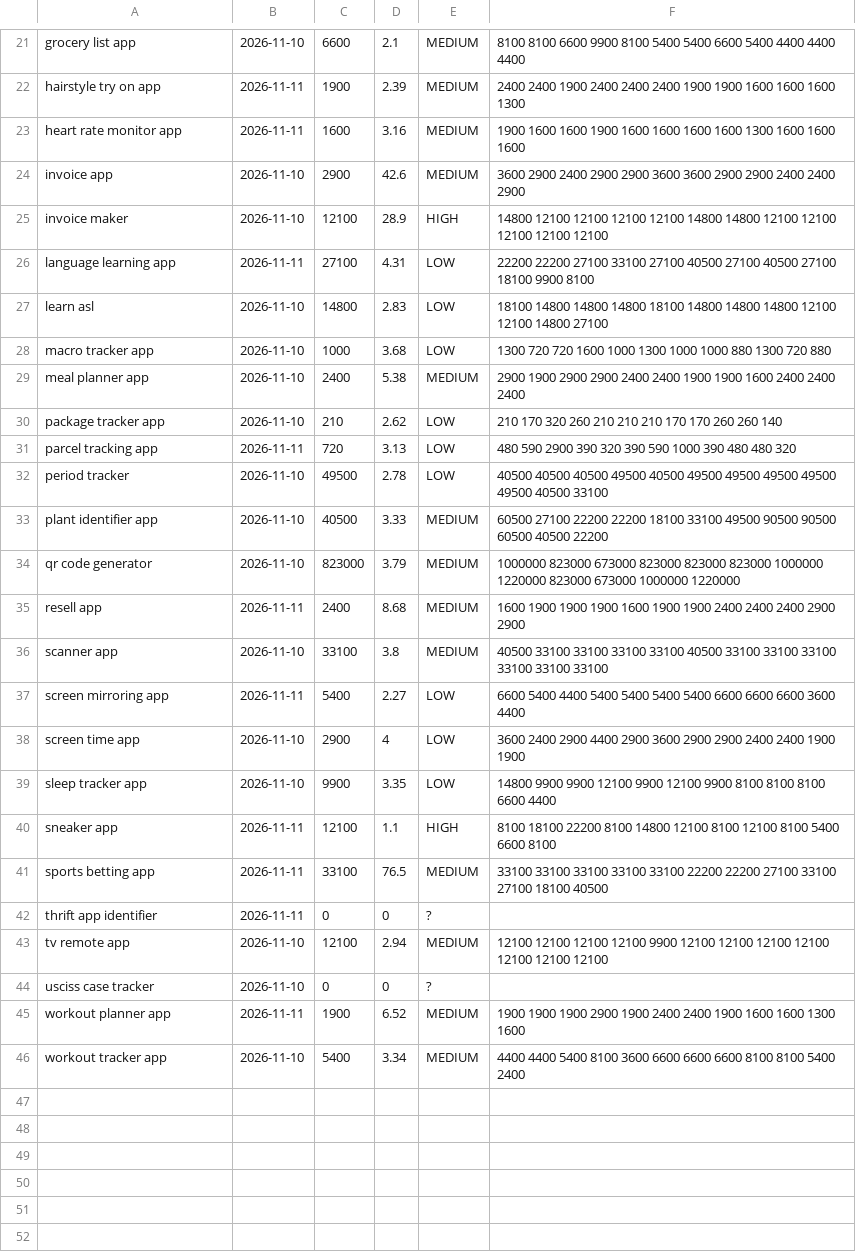
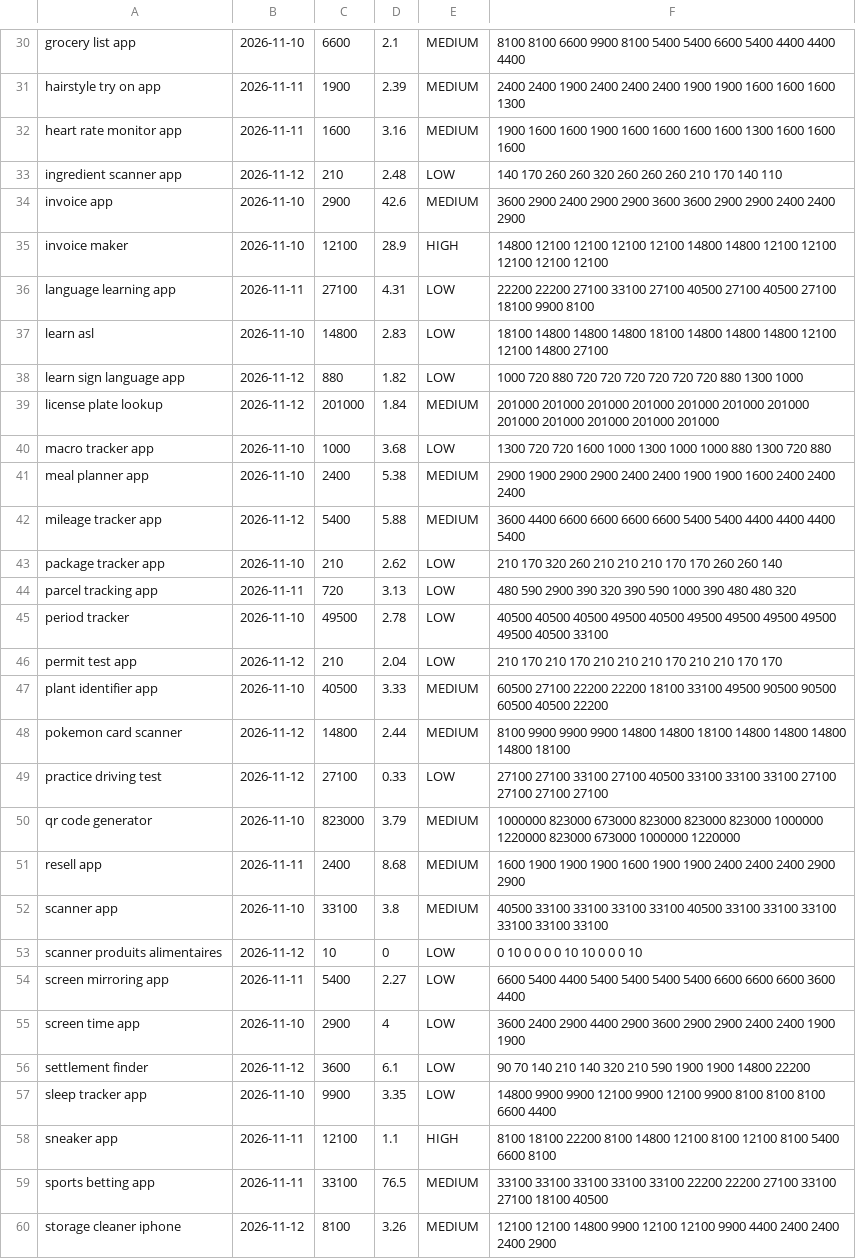
Before and after one commit to kesly/veille, a TSV file: market-scan/data/demand.tsv, drawn as a sheet; only a part is shown, gaps mark what is left out; the shorter side is filled out with more unchanged rows; the diff covers the shown part only; the diff names each change by its address in the sheet, - before the commit and + after, or states it on an @@ line.

```diff
--- a/market-scan/data/demand.tsv
+++ b/market-scan/data/demand.tsv
+row 33: ingredient scanner app | 2026-11-12 | 210 | 2.48 | LOW | 140 170 260 260 320 260 260 260 210 170 140 110
+row 38: learn sign language app | 2026-11-12 | 880 | 1.82 | LOW | 1000 720 880 720 720 720 720 720 720 880 1300 1000
+row 39: license plate lookup | 2026-11-12 | 201000 | 1.84 | MEDIUM | 201000 201000 201000 201000 201000 201000 201000 201000 201000 201000 201000 201000
+row 42: mileage tracker app | 2026-11-12 | 5400 | 5.88 | MEDIUM | 3600 4400 6600 6600 6600 6600 5400 5400 4400 4400 4400 5400
+row 46: permit test app | 2026-11-12 | 210 | 2.04 | LOW | 210 170 210 170 210 210 210 170 210 210 170 170
+row 48: pokemon card scanner | 2026-11-12 | 14800 | 2.44 | MEDIUM | 8100 9900 9900 9900 14800 14800 18100 14800 14800 14800 14800 18100
+row 49: practice driving test | 2026-11-12 | 27100 | 0.33 | LOW | 27100 27100 33100 27100 40500 33100 33100 33100 27100 27100 27100 27100
+row 53: scanner produits alimentaires | 2026-11-12 | 10 | 0 | LOW | 0 10 0 0 0 0 10 10 0 0 0 10
+row 56: settlement finder | 2026-11-12 | 3600 | 6.1 | LOW | 90 70 140 210 140 320 210 590 1900 1900 14800 22200
+row 60: storage cleaner iphone | 2026-11-12 | 8100 | 3.26 | MEDIUM | 12100 12100 14800 9900 12100 12100 9900 4400 2400 2400 2400 2900
```
Also changed, not shown: 12 added rows elsewhere in this file, 2 other files.
